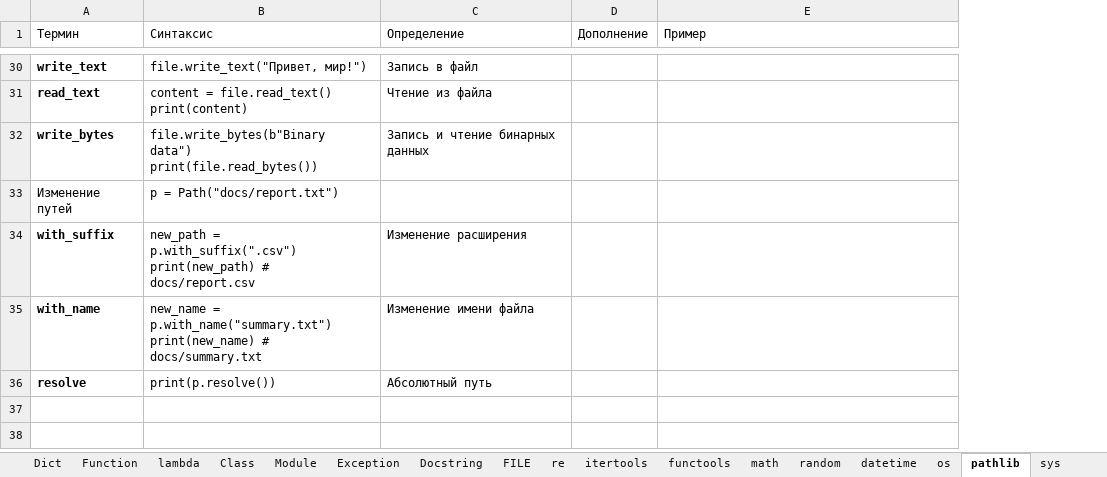
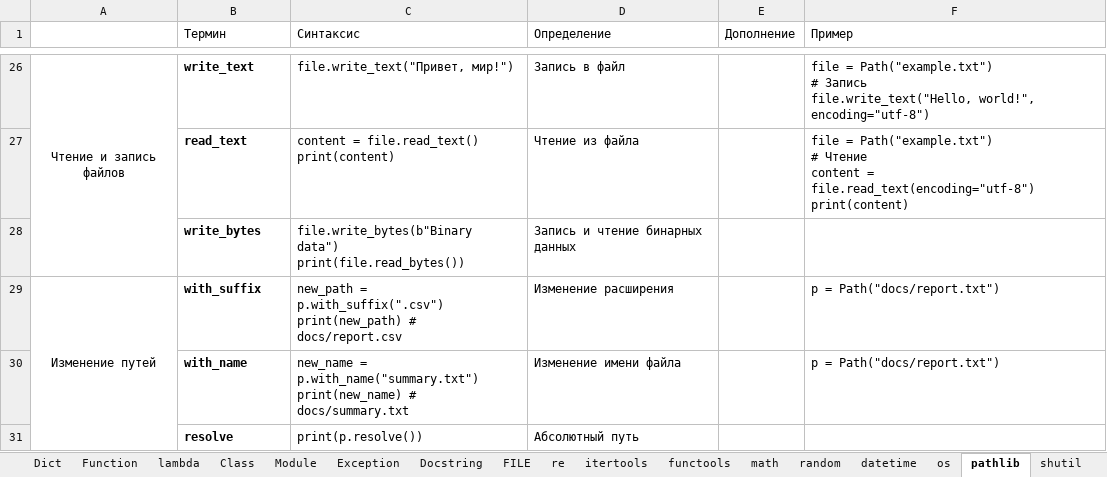
Before and after one commit to semoleg1986/python-learning, an Excel workbook: docs/python_r.xlsx, sheet pathlib, drawn as a sheet; only a part is shown, gaps mark what is left out; values as stored, in another font and other column widths than the file's, no borders; removed rows and columns are numbered as before the commit, all else as after; ↵ is a line break in a cell; the diff covers the shown part only; the diff names each change by its address in the sheet, - before the commit and + after, or states it on an @@ line.

Commit message:
docs: add shutil  (Thu, Oct 16, 2025 02:28:51 PM)

```diff
--- a/docs/python_r.xlsx (sheet pathlib)
+++ b/docs/python_r.xlsx (sheet pathlib)
+sheet tab: shutil
+column A, rows 26-29: Чтение и запись файлов |  |  | Изменение путей
-F26 (Пример): (empty)
+F26 (Пример): file = Path("example.txt") ↵ # Запись ↵ file.write_text("Hello, world!", encoding="utf-8")
-F27 (Пример): (empty)
+F27 (Пример): file = Path("example.txt") ↵ # Чтение ↵ content = file.read_text(encoding="utf-8") ↵ print(content)
-row 33: Изменение путей | p = Path("docs/report.txt")
-F29:F30 (Пример): (empty)
+F29:F30 (Пример): p = Path("docs/report.txt")
```
Also changed, not shown: 2 added rows, 6 removed rows and 17 edited cells elsewhere in this sheet.
